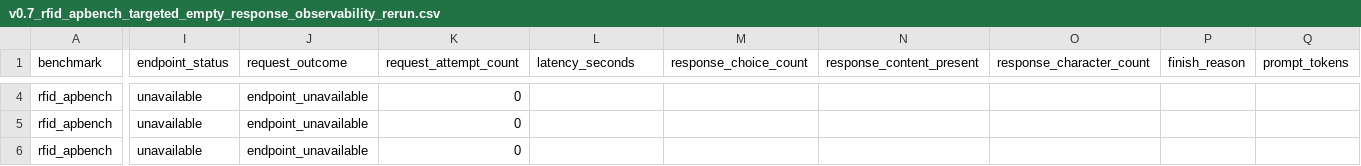
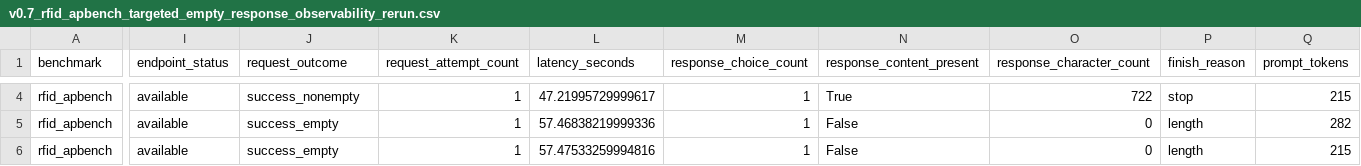
Before and after one commit to ArmmyC/RLT-Benchmark, a CSV file: reports/v0.7_rfid_apbench_targeted_empty_response_observability_rerun.csv, drawn as a sheet; only a part is shown, gaps mark what is left out; the diff covers the shown part only; the diff names each change by its address in the sheet, - before the commit and + after, or states it on an @@ line.

```diff
--- a/reports/v0.7_rfid_apbench_targeted_empty_response_observability_rerun.csv
+++ b/reports/v0.7_rfid_apbench_targeted_empty_response_observability_rerun.csv
-I4:I6 (endpoint_status): unavailable
+I4:I6 (endpoint_status): available
-J4 (request_outcome): endpoint_unavailable
+J4 (request_outcome): success_nonempty
-K4:K6 (request_attempt_count): 0
+K4:K6 (request_attempt_count): 1
-L4 (latency_seconds): (empty)
+L4 (latency_seconds): 47.21995729999617
-M4:M6 (response_choice_count): (empty)
+M4:M6 (response_choice_count): 1
-N4 (response_content_present): (empty)
+N4 (response_content_present): True
-O4 (response_character_count): (empty)
+O4 (response_character_count): 722
-P4 (finish_reason): (empty)
+P4 (finish_reason): stop
-Q4 (prompt_tokens): (empty)
+Q4 (prompt_tokens): 215
-J5:J6 (request_outcome): endpoint_unavailable
+J5:J6 (request_outcome): success_empty
-L5 (latency_seconds): (empty)
+L5 (latency_seconds): 57.46838219999336
-N5:N6 (response_content_present): (empty)
+N5:N6 (response_content_present): False
-O5:O6 (response_character_count): (empty)
+O5:O6 (response_character_count): 0
-P5:P6 (finish_reason): (empty)
+P5:P6 (finish_reason): length
-Q5 (prompt_tokens): (empty)
+Q5 (prompt_tokens): 282
-L6 (latency_seconds): (empty)
+L6 (latency_seconds): 57.47533259994816
-Q6 (prompt_tokens): (empty)
+Q6 (prompt_tokens): 215
```
Also changed, not shown: 115 edited cells elsewhere in this file, 2 other files.
